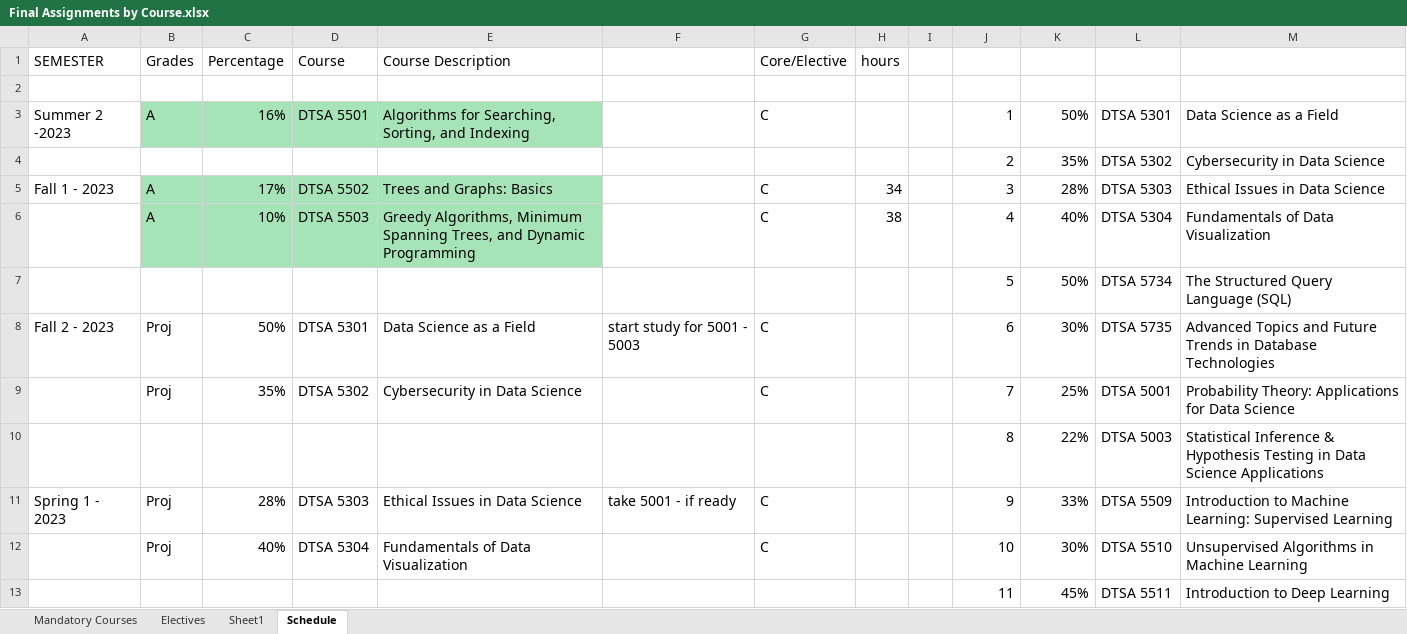
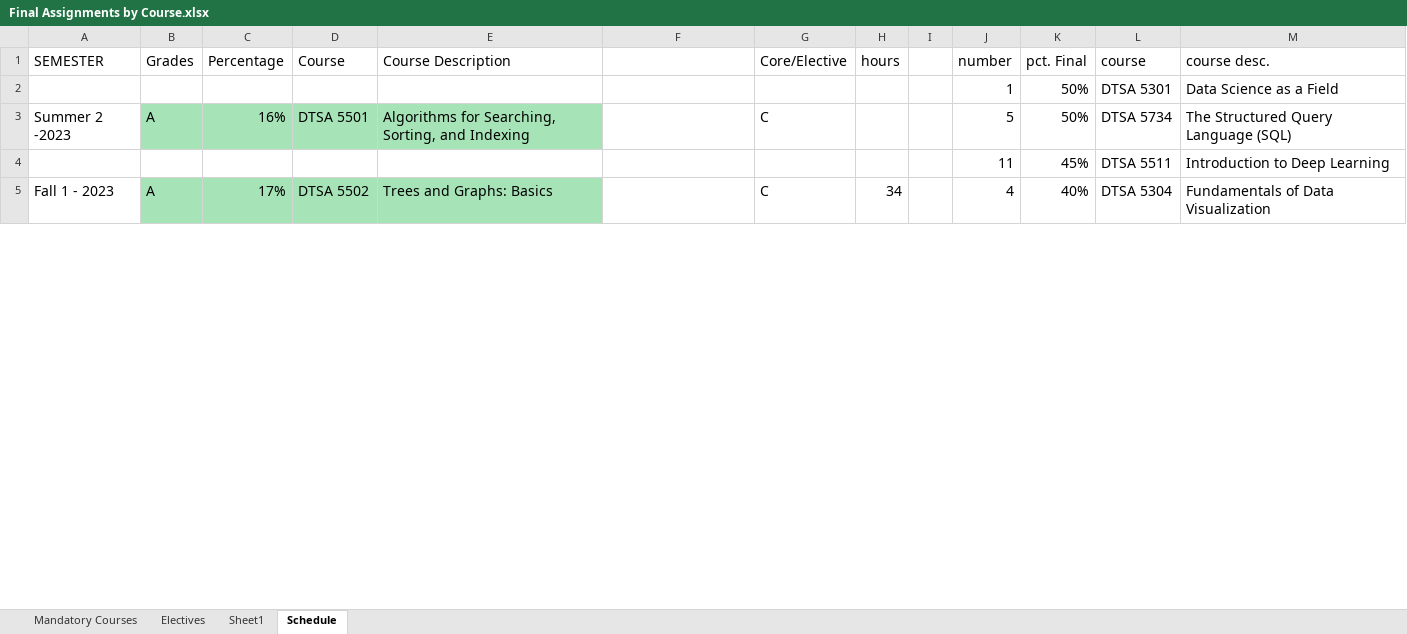
Before and after one commit to RyanJTalbot/MSDS, an Excel workbook: Resources/University of Colorado Boulder/Final Assignments by Course.xlsx, sheet Schedule, drawn as a sheet; only a part is shown; values as stored, in another font and other column widths than the file's, no borders; conditional formats not drawn; removed rows and columns are numbered as before the commit, all else as after; the diff covers the shown part only; the diff names each change by its address in the sheet, - before the commit and + after, or states it on an @@ line.

Commit message:
Update vital skills and data mining

```diff
--- a/Resources/University of Colorado Boulder/Final Assignments by Course.xlsx (sheet Schedule)
+++ b/Resources/University of Colorado Boulder/Final Assignments by Course.xlsx (sheet Schedule)
-J1: (empty)
+J1: number
-K1: (empty)
+K1: pct. Final
-L1: (empty)
+L1: course
-M1: (empty)
+M1: course desc.
-row 2: (empty)
+row 2:  |  |  |  |  |  |  |  |  | 1 | 50% | DTSA 5301 | Data Science as a Field
-J3 (number): 1
+J3 (number): 5
-L3 (course): DTSA 5301
+L3 (course): DTSA 5734
-M3 (course desc.): Data Science as a Field
+M3 (course desc.): The Structured Query Language (SQL)
-row 4:  |  |  |  |  |  |  |  |  | 2 | 35% | DTSA 5302 | Cybersecurity in Data Science
-row 5: Fall 1 - 2023 | A | 17% | DTSA 5502 | Trees and Graphs: Basics |  | C | 34 |  | 3 | 28% | DTSA 5303 | Ethical Issues in Data Science
-row 6:  | A | 10% | DTSA 5503 | Greedy Algorithms, Minimum Spanning Trees, and Dynamic Programming |  | C | 38 |  | 4 | 40% | DTSA 5304 | Fundamentals of Data Visualization
-row 7:  |  |  |  |  |  |  |  |  | 5 | 50% | DTSA 5734 | The Structured Query Language (SQL)
-row 8: Fall 2 - 2023 | Proj | 50% | DTSA 5301 | Data Science as a Field | start study for 5001 - 5003 | C |  |  | 6 | 30% | DTSA 5735 | Advanced Topics and Future Trends in Database Technologies
-row 9:  | Proj | 35% | DTSA 5302 | Cybersecurity in Data Science |  | C |  |  | 7 | 25% | DTSA 5001 | Probability Theory: Applications for Data Science
-row 10:  |  |  |  |  |  |  |  |  | 8 | 22% | DTSA 5003 | Statistical Inference & Hypothesis Testing in Data Science Applications
-row 11: Spring 1 - 2023 | Proj | 28% | DTSA 5303 | Ethical Issues in Data Science | take 5001 - if ready | C |  |  | 9 | 33% | DTSA 5509 | Introduction to Machine Learning: Supervised Learning
-row 12:  | Proj | 40% | DTSA 5304 | Fundamentals of Data Visualization |  | C |  |  | 10 | 30% | DTSA 5510 | Unsupervised Algorithms in Machine Learning
+row 5: Fall 1 - 2023 | A | 17% | DTSA 5502 | Trees and Graphs: Basics |  | C | 34 |  | 4 | 40% | DTSA 5304 | Fundamentals of Data Visualization
```
Also changed, not shown: 8 added rows and 10 edited cells elsewhere in this sheet, 14 other files.
